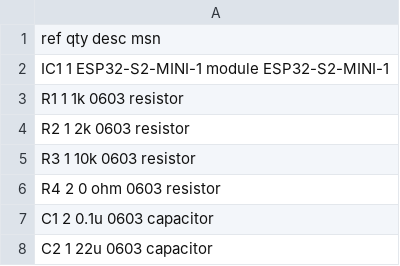
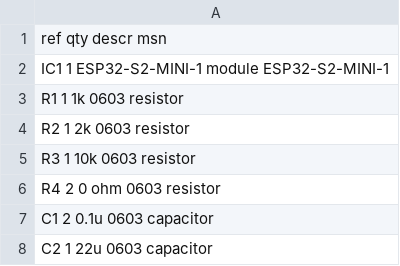
Before and after one commit to lowtolerance/OGXMUOTA, a TSV file: bom.tsv, drawn as a sheet.

Commit message:
:thinking:

```diff
--- a/bom.tsv
+++ b/bom.tsv
@@ -1,2 +1,2 @@
-ref qty desc    msn
+ref qty descr    msn
 IC1 1   ESP32-S2-MINI-1 module  ESP32-S2-MINI-1
```
